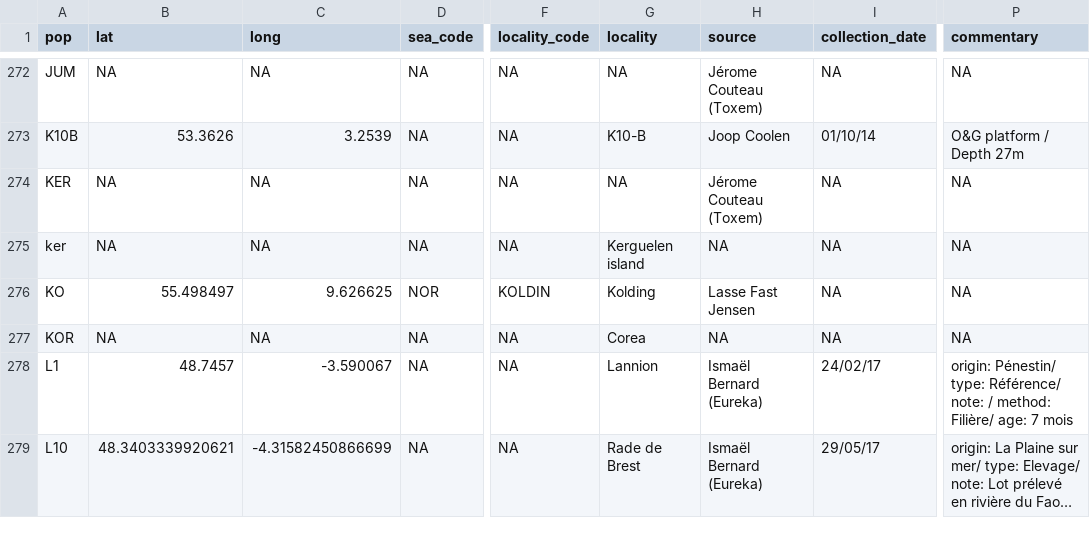
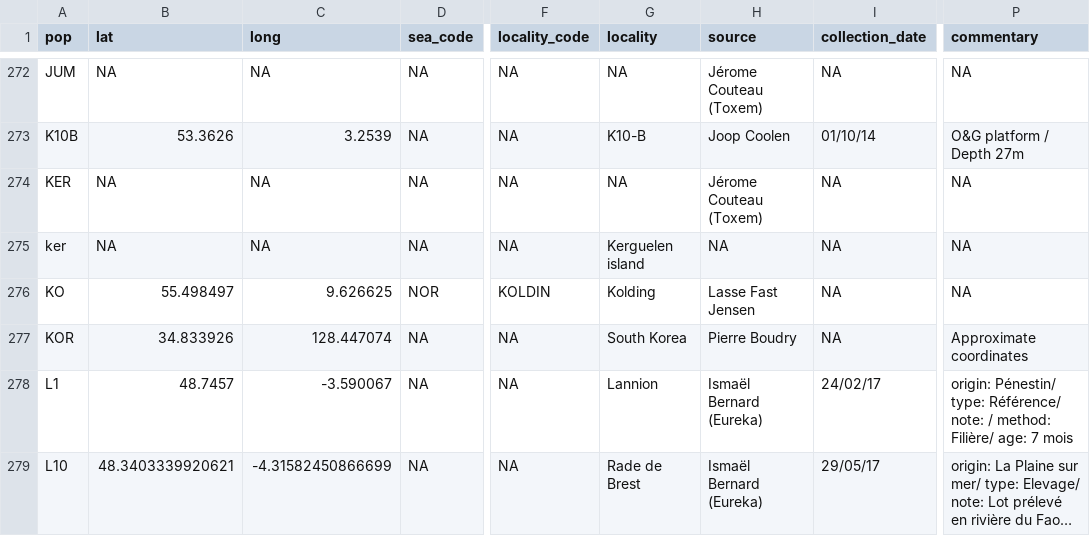
Before and after one commit to alxsimon/Database_Mytilus, a CSV file: Mytilus_populations.csv, drawn as a sheet; only a part is shown, gaps mark what is left out; long unchanged cells end in …; the diff names each change by its address in the sheet, - before the commit and + after, or states it on an @@ line.

Commit message:
Information on Korean population

```diff
--- a/Mytilus_populations.csv
+++ b/Mytilus_populations.csv
-B277 (lat): NA
+B277 (lat): 34.833926
-C277 (long): NA
+C277 (long): 128.447074
-G277 (locality): Corea
+G277 (locality): South Korea
-H277 (source): NA
+H277 (source): Pierre Boudry
-P277 (commentary): NA
+P277 (commentary): Approximate coordinates
```
